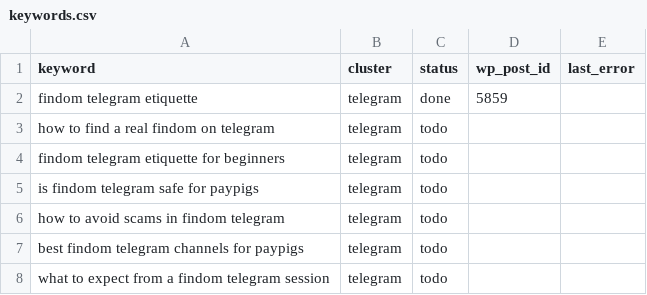
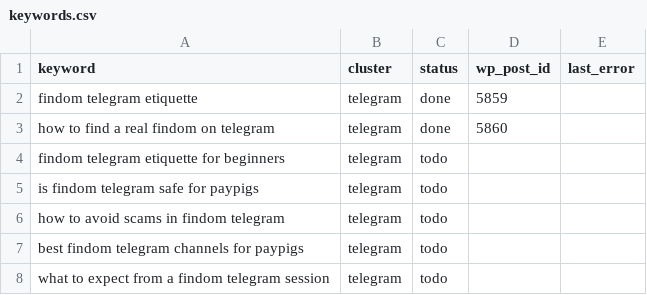
Before and after one commit to yourmoneyslave/yms-reddit-digest, a CSV file: data/keywords.csv, drawn as a sheet; only a part is shown.

Commit message:
seo: update keyword status

```diff
--- a/data/keywords.csv
+++ b/data/keywords.csv
@@ -2,3 +2,3 @@ keyword,cluster,status,wp_post_id,last_error
 findom telegram etiquette,telegram,done,5859,
-how to find a real findom on telegram,telegram,todo,,
+how to find a real findom on telegram,telegram,done,5860,
 findom telegram etiquette for beginners,telegram,todo,,
```
